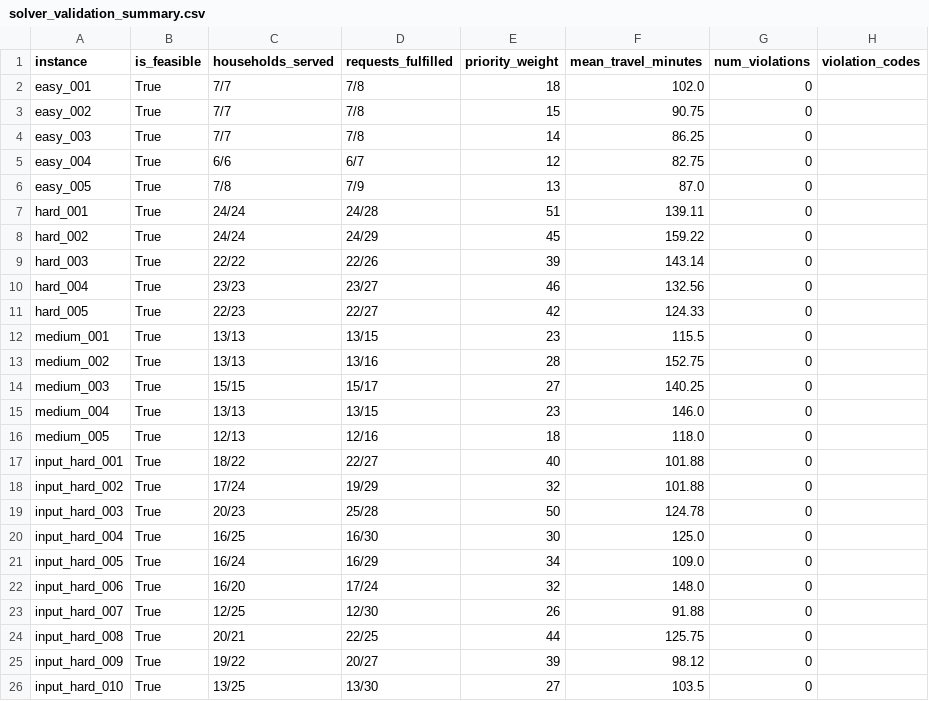
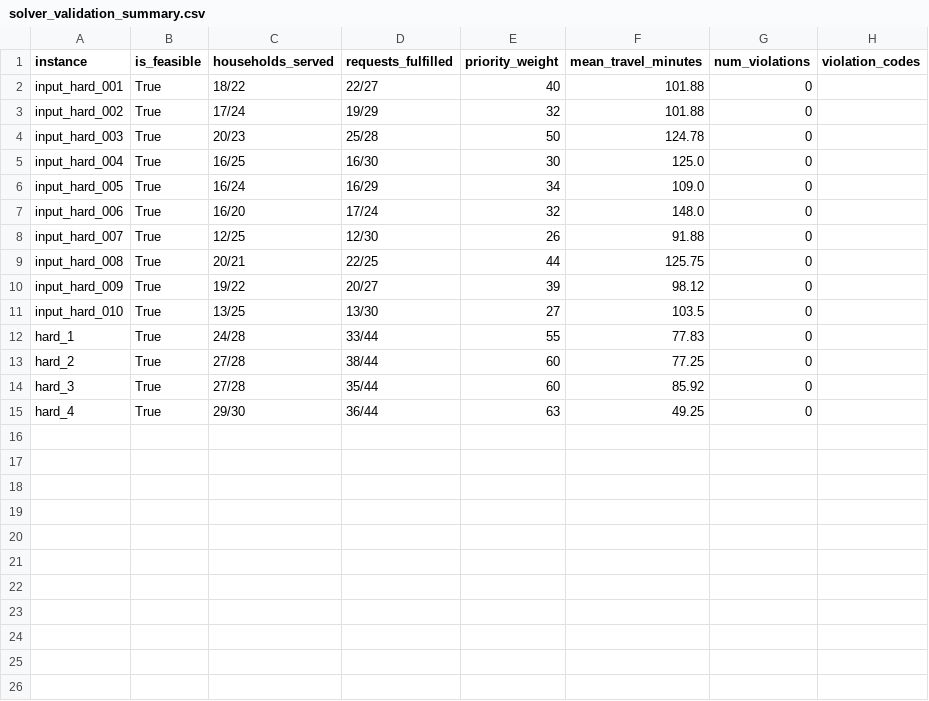
Before and after one commit to jasmiinee/multi-org-food-delivery-scheduler, a CSV file: reports/solver_validation_summary.csv, drawn as a sheet.

Commit message:
Standardise solver validation to V2 protocol and update reports

```diff
--- a/reports/solver_validation_summary.csv
+++ b/reports/solver_validation_summary.csv
@@ -1,17 +1,2 @@
 instance,is_feasible,households_served,requests_fulfilled,priority_weight,mean_travel_minutes,num_violations,violation_codes
-easy_001,True,7/7,7/8,18,102.0,0,
-easy_002,True,7/7,7/8,15,90.75,0,
-easy_003,True,7/7,7/8,14,86.25,0,
-easy_004,True,6/6,6/7,12,82.75,0,
-easy_005,True,7/8,7/9,13,87.0,0,
-hard_001,True,24/24,24/28,51,139.11,0,
-hard_002,True,24/24,24/29,45,159.22,0,
-hard_003,True,22/22,22/26,39,143.14,0,
-hard_004,True,23/23,23/27,46,132.56,0,
-hard_005,True,22/23,22/27,42,124.33,0,
-medium_001,True,13/13,13/15,23,115.5,0,
-medium_002,True,13/13,13/16,28,152.75,0,
-medium_003,True,15/15,15/17,27,140.25,0,
-medium_004,True,13/13,13/15,23,146.0,0,
-medium_005,True,12/13,12/16,18,118.0,0,
 input_hard_001,True,18/22,22/27,40,101.88,0,
@@ -26 +11,5 @@ input_hard_009,True,19/22,20/27,39,98.12,0,
 input_hard_010,True,13/25,13/30,27,103.5,0,
+hard_1,True,24/28,33/44,55,77.83,0,
+hard_2,True,27/28,38/44,60,77.25,0,
+hard_3,True,27/28,35/44,60,85.92,0,
+hard_4,True,29/30,36/44,63,49.25,0,
```
Also changed, not shown: reports/table1_optimality_gap.csv, 6 other files.
